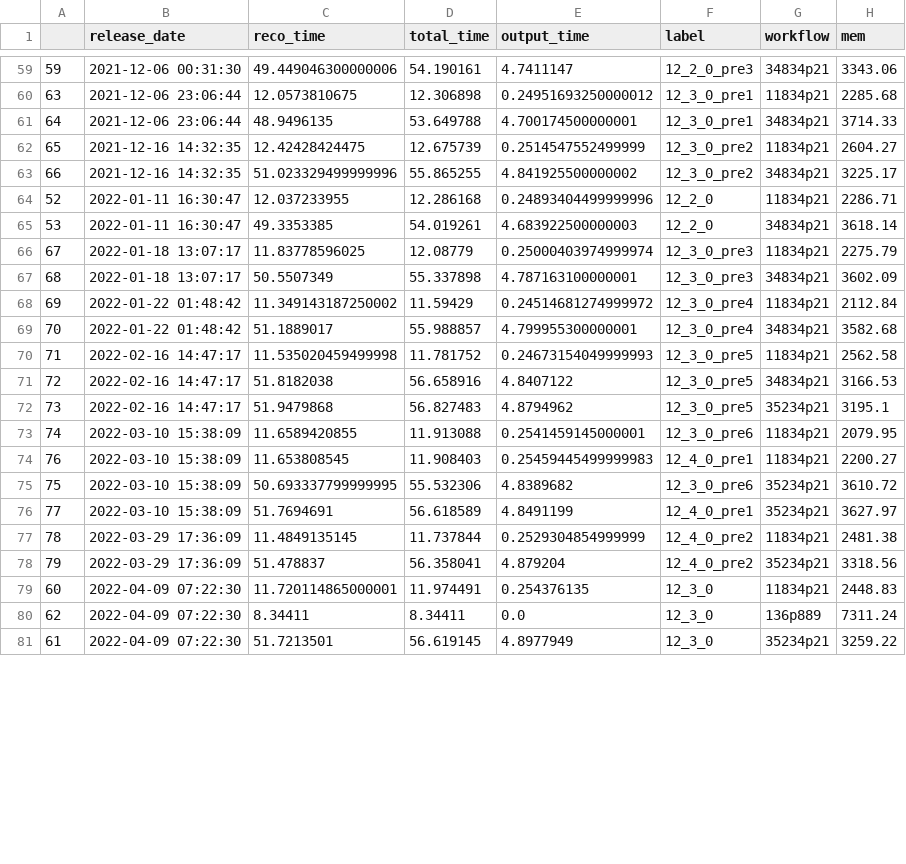
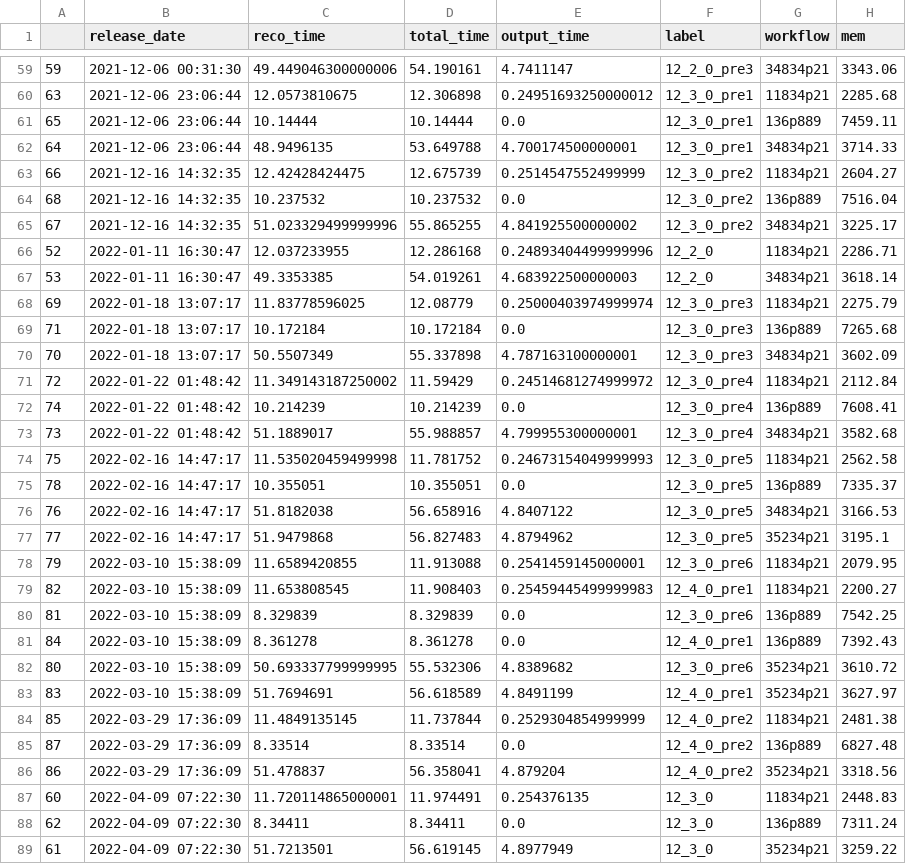
Before and after one commit to xoqhdgh1002/cms-reco-profiling, a CSV file: results/release_timing.csv, drawn as a sheet; only a part is shown, gaps mark what is left out; the diff covers the shown part only.

```diff
--- a/results/release_timing.csv
+++ b/results/release_timing.csv
@@ -60,20 +60,28 @@
 63,2021-12-06 23:06:44,12.0573810675,12.306898,0.24951693250000012,12_3_0_pre1,11834p21,2285.68
+65,2021-12-06 23:06:44,10.14444,10.14444,0.0,12_3_0_pre1,136p889,7459.11
 64,2021-12-06 23:06:44,48.9496135,53.649788,4.700174500000001,12_3_0_pre1,34834p21,3714.33
-65,2021-12-16 14:32:35,12.42428424475,12.675739,0.2514547552499999,12_3_0_pre2,11834p21,2604.27
-66,2021-12-16 14:32:35,51.023329499999996,55.865255,4.841925500000002,12_3_0_pre2,34834p21,3225.17
+66,2021-12-16 14:32:35,12.42428424475,12.675739,0.2514547552499999,12_3_0_pre2,11834p21,2604.27
+68,2021-12-16 14:32:35,10.237532,10.237532,0.0,12_3_0_pre2,136p889,7516.04
+67,2021-12-16 14:32:35,51.023329499999996,55.865255,4.841925500000002,12_3_0_pre2,34834p21,3225.17
 52,2022-01-11 16:30:47,12.037233955,12.286168,0.24893404499999996,12_2_0,11834p21,2286.71
 53,2022-01-11 16:30:47,49.3353385,54.019261,4.683922500000003,12_2_0,34834p21,3618.14
-67,2022-01-18 13:07:17,11.83778596025,12.08779,0.25000403974999974,12_3_0_pre3,11834p21,2275.79
-68,2022-01-18 13:07:17,50.5507349,55.337898,4.787163100000001,12_3_0_pre3,34834p21,3602.09
-69,2022-01-22 01:48:42,11.349143187250002,11.59429,0.24514681274999972,12_3_0_pre4,11834p21,2112.84
-70,2022-01-22 01:48:42,51.1889017,55.988857,4.799955300000001,12_3_0_pre4,34834p21,3582.68
-71,2022-02-16 14:47:17,11.535020459499998,11.781752,0.24673154049999993,12_3_0_pre5,11834p21,2562.58
-72,2022-02-16 14:47:17,51.8182038,56.658916,4.8407122,12_3_0_pre5,34834p21,3166.53
-73,2022-02-16 14:47:17,51.9479868,56.827483,4.8794962,12_3_0_pre5,35234p21,3195.1
-74,2022-03-10 15:38:09,11.6589420855,11.913088,0.2541459145000001,12_3_0_pre6,11834p21,2079.95
-76,2022-03-10 15:38:09,11.653808545,11.908403,0.25459445499999983,12_4_0_pre1,11834p21,2200.27
-75,2022-03-10 15:38:09,50.693337799999995,55.532306,4.8389682,12_3_0_pre6,35234p21,3610.72
-77,2022-03-10 15:38:09,51.7694691,56.618589,4.8491199,12_4_0_pre1,35234p21,3627.97
-78,2022-03-29 17:36:09,11.4849135145,11.737844,0.2529304854999999,12_4_0_pre2,11834p21,2481.38
-79,2022-03-29 17:36:09,51.478837,56.358041,4.879204,12_4_0_pre2,35234p21,3318.56
+69,2022-01-18 13:07:17,11.83778596025,12.08779,0.25000403974999974,12_3_0_pre3,11834p21,2275.79
+71,2022-01-18 13:07:17,10.172184,10.172184,0.0,12_3_0_pre3,136p889,7265.68
+70,2022-01-18 13:07:17,50.5507349,55.337898,4.787163100000001,12_3_0_pre3,34834p21,3602.09
+72,2022-01-22 01:48:42,11.349143187250002,11.59429,0.24514681274999972,12_3_0_pre4,11834p21,2112.84
+74,2022-01-22 01:48:42,10.214239,10.214239,0.0,12_3_0_pre4,136p889,7608.41
+73,2022-01-22 01:48:42,51.1889017,55.988857,4.799955300000001,12_3_0_pre4,34834p21,3582.68
+75,2022-02-16 14:47:17,11.535020459499998,11.781752,0.24673154049999993,12_3_0_pre5,11834p21,2562.58
+78,2022-02-16 14:47:17,10.355051,10.355051,0.0,12_3_0_pre5,136p889,7335.37
+76,2022-02-16 14:47:17,51.8182038,56.658916,4.8407122,12_3_0_pre5,34834p21,3166.53
+77,2022-02-16 14:47:17,51.9479868,56.827483,4.8794962,12_3_0_pre5,35234p21,3195.1
+79,2022-03-10 15:38:09,11.6589420855,11.913088,0.2541459145000001,12_3_0_pre6,11834p21,2079.95
+82,2022-03-10 15:38:09,11.653808545,11.908403,0.25459445499999983,12_4_0_pre1,11834p21,2200.27
+81,2022-03-10 15:38:09,8.329839,8.329839,0.0,12_3_0_pre6,136p889,7542.25
+84,2022-03-10 15:38:09,8.361278,8.361278,0.0,12_4_0_pre1,136p889,7392.43
+80,2022-03-10 15:38:09,50.693337799999995,55.532306,4.8389682,12_3_0_pre6,35234p21,3610.72
+83,2022-03-10 15:38:09,51.7694691,56.618589,4.8491199,12_4_0_pre1,35234p21,3627.97
+85,2022-03-29 17:36:09,11.4849135145,11.737844,0.2529304854999999,12_4_0_pre2,11834p21,2481.38
+87,2022-03-29 17:36:09,8.33514,8.33514,0.0,12_4_0_pre2,136p889,6827.48
+86,2022-03-29 17:36:09,51.478837,56.358041,4.879204,12_4_0_pre2,35234p21,3318.56
 60,2022-04-09 07:22:30,11.720114865000001,11.974491,0.254376135,12_3_0,11834p21,2448.83
```
Also changed, not shown: 12 edited cells elsewhere in this file, 1 other file.
